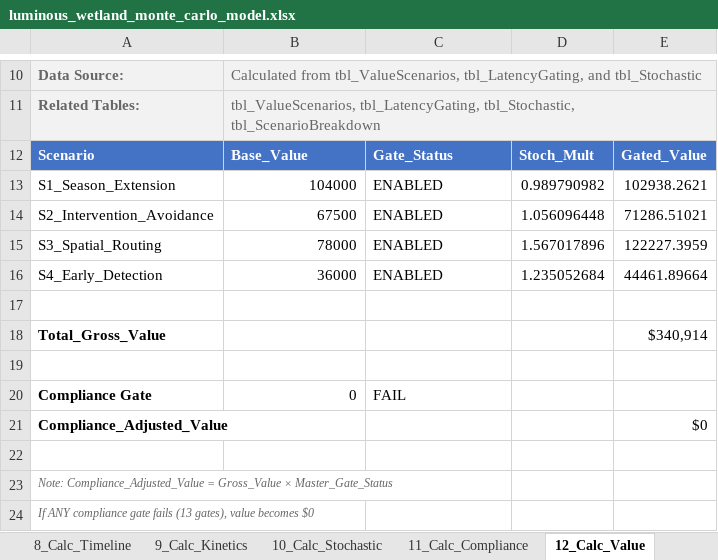
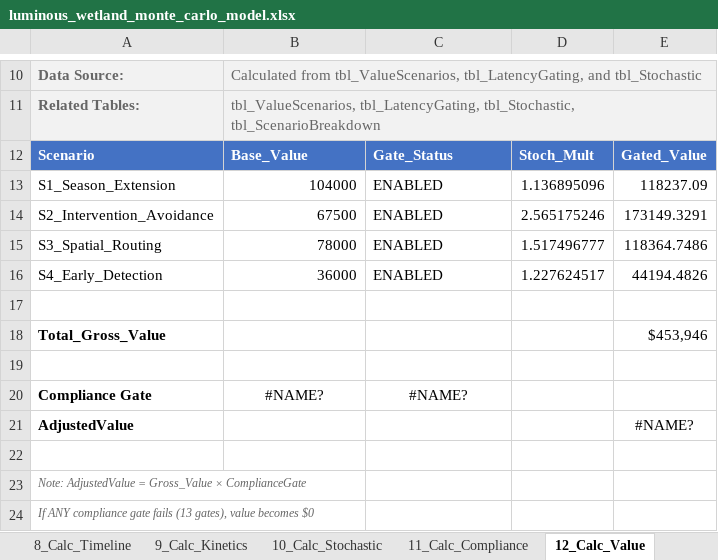
Before and after one commit to gregsaunders/luminous_obsidian_vault, an Excel workbook: utils/financial_modeling/luminous_wetland_monte_carlo_model.xlsx, sheet 12_Calc_Value, drawn as a sheet; only a part is shown, gaps mark what is left out; values as stored, in another font and other column widths than the file's, no borders; table styles not drawn; removed rows and columns are numbered as before the commit, all else as after; the diff names each change by its address in the sheet, - before the commit and + after, or states it on an @@ line.

Commit message:
feat: rename `Master_Gate_Status` to `ComplianceGate` and `Compliance_Adjusted_Value` to `AdjustedValue` across calculations and tests, and update the net value calculation formula.

```diff
--- a/utils/financial_modeling/luminous_wetland_monte_carlo_model.xlsx (sheet 12_Calc_Value)
+++ b/utils/financial_modeling/luminous_wetland_monte_carlo_model.xlsx (sheet 12_Calc_Value)
-D13: 0.989790982
+D13: 1.136895096
-E13: 102938.2621
+E13: 118237.09
-D14: 1.056096448
+D14: 2.565175246
-E14: 71286.51021
+E14: 173149.3291
-D15: 1.567017896
+D15: 1.517496777
-E15: 122227.3959
+E15: 118364.7486
-D16: 1.235052684
+D16: 1.227624517
-E16: 44461.89664
+E16: 44194.4826
-E18: $340,914
+E18: $453,946
-B20: 0
+B20: #NAME?
-B20 alignment: right
+B20 alignment: center
-C20: FAIL
+C20: #NAME?
-C20 alignment: left
+C20 alignment: center
-row 21: Compliance_Adjusted_Value |  |  |  | $0
+row 21: AdjustedValue |  |  |  | #NAME?
-A23: Note: Compliance_Adjusted_Value = Gross_Value × Master_Gate_Status
+A23: Note: AdjustedValue = Gross_Value × ComplianceGate
```
Also changed, not shown: sheet 14_Calc_Sim, sheet 16_PL_Annual, sheet 11_Calc_Compliance, sheet 20_Dashboard, sheet 17_CashFlow, sheet 19_Sensitivity, 7 more sheets, utils/financial_modeling/output/generated_test.xlsx, 4 other files.
